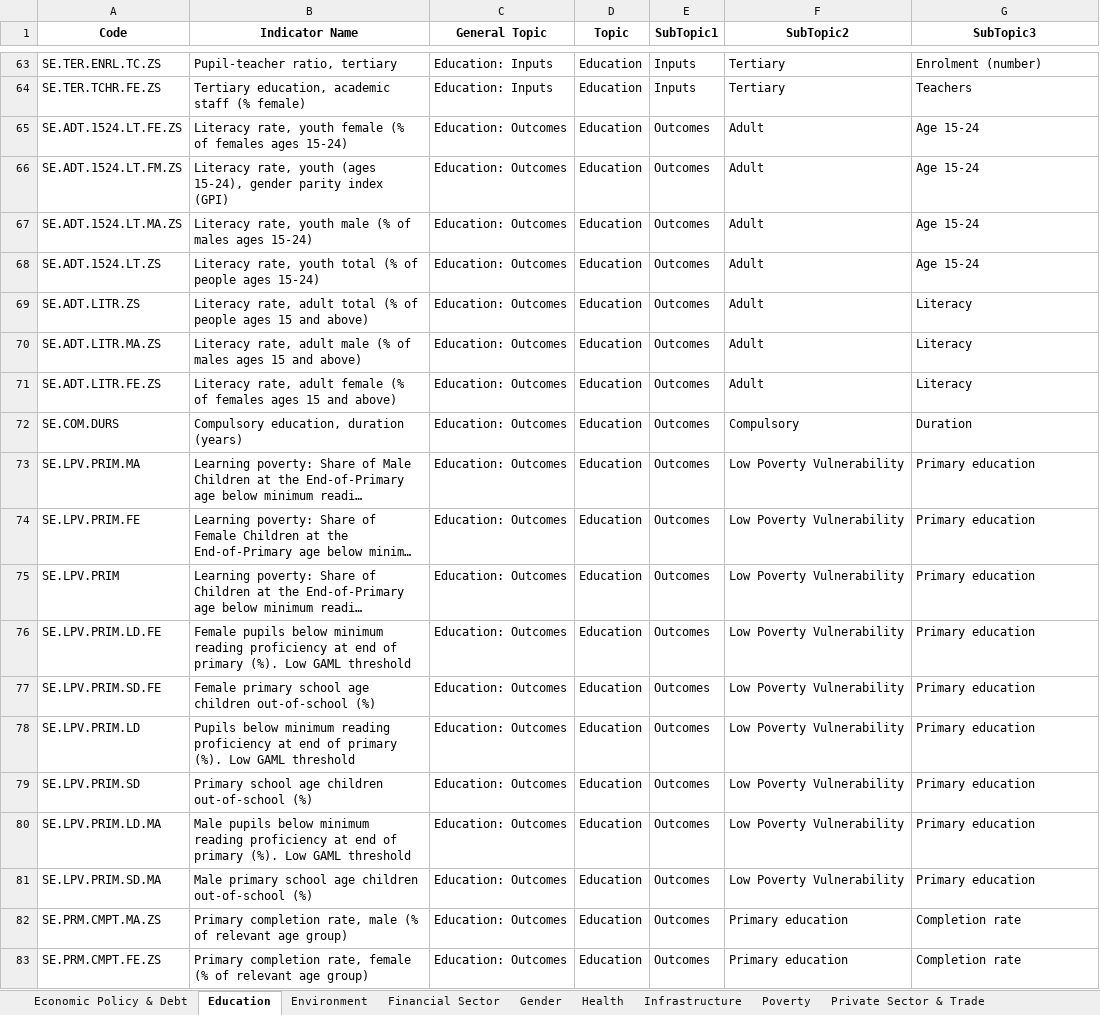
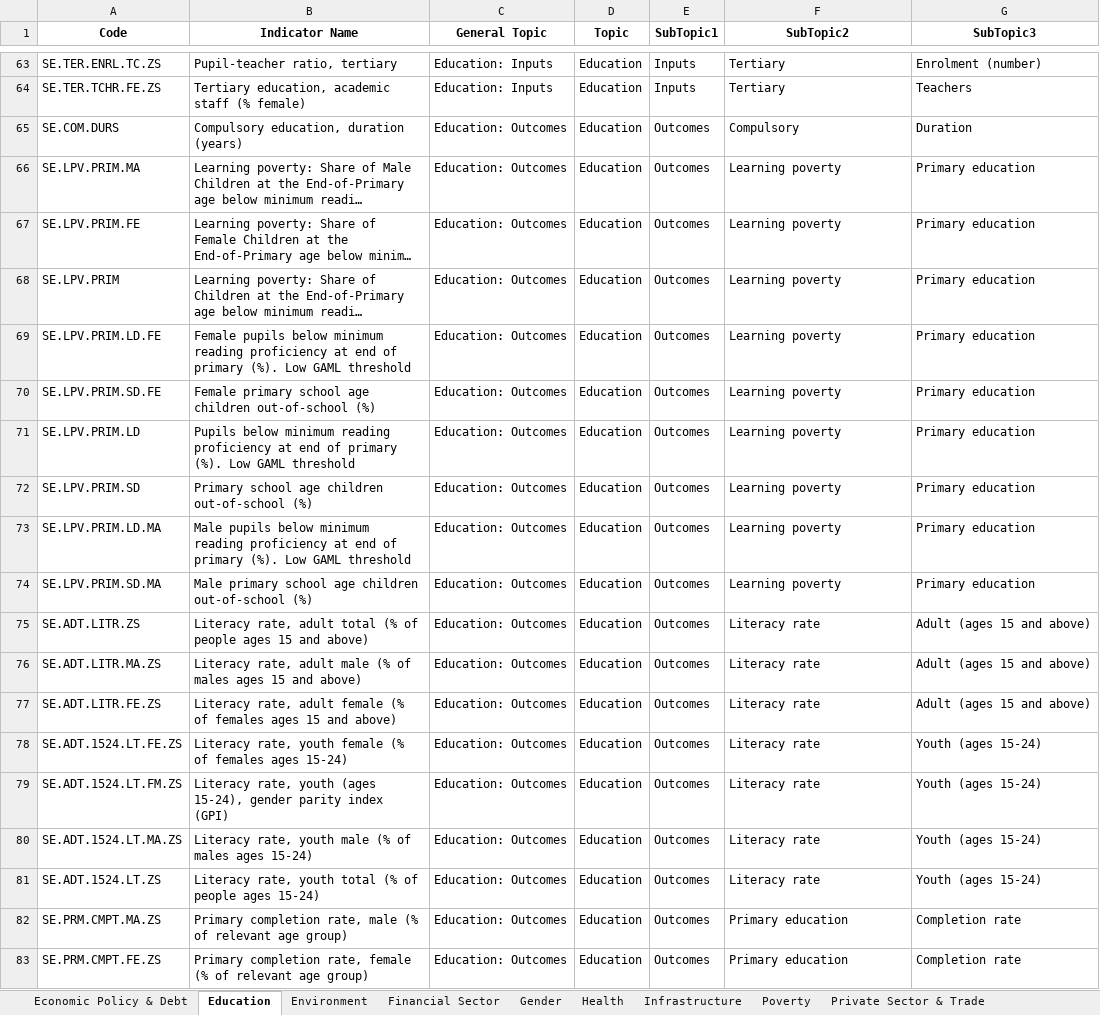
Before and after one commit to bm-sami/tunisia-wdi-structure, an Excel workbook: data/hierarchy/hierarchy_code_by_sheet.xlsx, sheet Education, drawn as a sheet; only a part is shown, gaps mark what is left out; long unchanged cells end in …; values as stored, in another font and other column widths than the file's, no borders; removed rows and columns are numbered as before the commit, all else as after; the diff names each change by its address in the sheet, - before the commit and + after, or states it on an @@ line.

```diff
--- a/data/hierarchy/hierarchy_code_by_sheet.xlsx (sheet Education)
+++ b/data/hierarchy/hierarchy_code_by_sheet.xlsx (sheet Education)
-row 65: SE.ADT.1524.LT.FE.ZS | Literacy rate, youth female (% of females ages 15-24) | Education: Outcomes | Education | Outcomes | Adult | Age 15-24
-row 66: SE.ADT.1524.LT.FM.ZS | Literacy rate, youth (ages 15-24), gender parity index (GPI) | Education: Outcomes | Education | Outcomes | Adult | Age 15-24
-row 67: SE.ADT.1524.LT.MA.ZS | Literacy rate, youth male (% of males ages 15-24) | Education: Outcomes | Education | Outcomes | Adult | Age 15-24
-row 68: SE.ADT.1524.LT.ZS | Literacy rate, youth total (% of people ages 15-24) | Education: Outcomes | Education | Outcomes | Adult | Age 15-24
-row 69: SE.ADT.LITR.ZS | Literacy rate, adult total (% of people ages 15 and above) | Education: Outcomes | Education | Outcomes | Adult | Literacy
-row 70: SE.ADT.LITR.MA.ZS | Literacy rate, adult male (% of males ages 15 and above) | Education: Outcomes | Education | Outcomes | Adult | Literacy
-row 71: SE.ADT.LITR.FE.ZS | Literacy rate, adult female (% of females ages 15 and above) | Education: Outcomes | Education | Outcomes | Adult | Literacy
-F66:F74 (SubTopic2): Low Poverty Vulnerability
+F66:F74 (SubTopic2): Learning poverty
+row 75: SE.ADT.LITR.ZS | Literacy rate, adult total (% of people ages 15 and above) | Education: Outcomes | Education | Outcomes | Literacy rate | Adult (ages 15 and above)
+row 76: SE.ADT.LITR.MA.ZS | Literacy rate, adult male (% of males ages 15 and above) | Education: Outcomes | Education | Outcomes | Literacy rate | Adult (ages 15 and above)
+row 77: SE.ADT.LITR.FE.ZS | Literacy rate, adult female (% of females ages 15 and above) | Education: Outcomes | Education | Outcomes | Literacy rate | Adult (ages 15 and above)
+row 78: SE.ADT.1524.LT.FE.ZS | Literacy rate, youth female (% of females ages 15-24) | Education: Outcomes | Education | Outcomes | Literacy rate | Youth (ages 15-24)
+row 79: SE.ADT.1524.LT.FM.ZS | Literacy rate, youth (ages 15-24), gender parity index (GPI) | Education: Outcomes | Education | Outcomes | Literacy rate | Youth (ages 15-24)
+row 80: SE.ADT.1524.LT.MA.ZS | Literacy rate, youth male (% of males ages 15-24) | Education: Outcomes | Education | Outcomes | Literacy rate | Youth (ages 15-24)
+row 81: SE.ADT.1524.LT.ZS | Literacy rate, youth total (% of people ages 15-24) | Education: Outcomes | Education | Outcomes | Literacy rate | Youth (ages 15-24)
```
Also changed, not shown: sheet Financial Sector, data/hierarchy/changed_codes_social.xlsx, data/hierarchy/hierarchy_code.xlsx, 4 other files.
